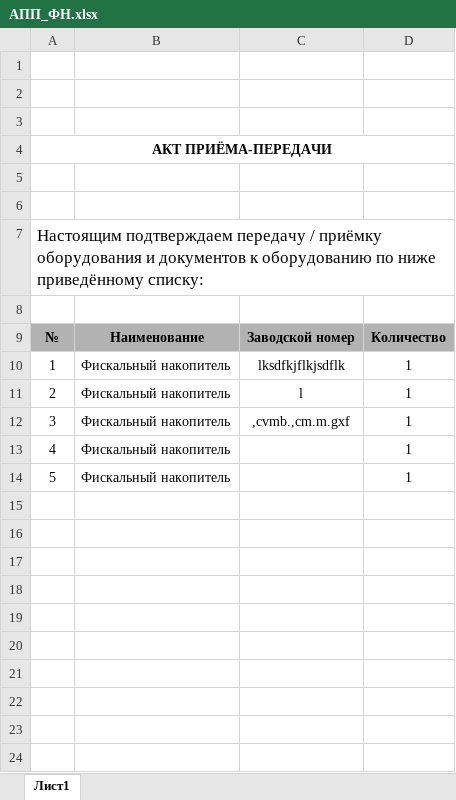
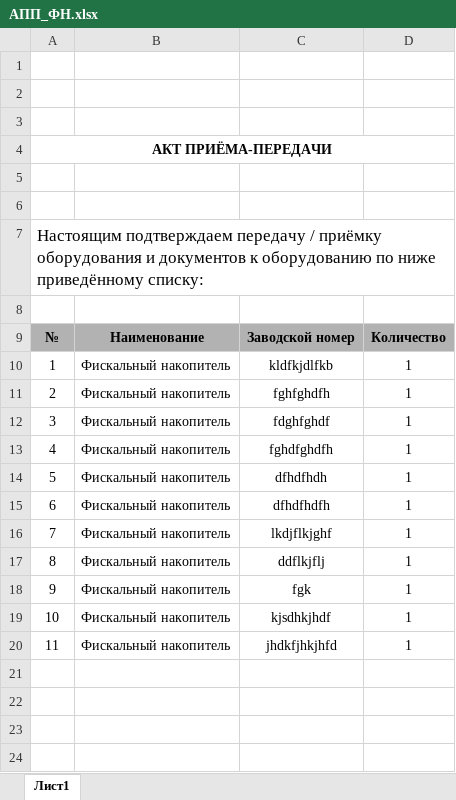
Before and after one commit to rarog70/fiskal, an Excel workbook: АПП_ФН.xlsx, sheet Лист1, drawn as a sheet; only a part is shown; values as stored, in another font and other column widths than the file's, no borders; the diff names each change by its address in the sheet, - before the commit and + after, or states it on an @@ line.

```diff
--- a/АПП_ФН.xlsx (sheet Лист1)
+++ b/АПП_ФН.xlsx (sheet Лист1)
-C10: lksdfkjflkjsdflk
+C10: kldfkjdlfkb
-C11: l
+C11: fghfghdfh
-C12: ,cvmb.,cm.m.gxf
+C12: fdghfghdf
-C13: (empty)
+C13: fghdfghdfh
-C14: (empty)
+C14: dfhdfhdh
-row 15: (empty)
+row 15: 6 | Фискальный накопитель | dfhdfhdfh | 1
-row 16: (empty)
+row 16: 7 | Фискальный накопитель | lkdjflkjghf | 1
-row 17: (empty)
+row 17: 8 | Фискальный накопитель | ddflkjflj | 1
-row 18: (empty)
+row 18: 9 | Фискальный накопитель | fgk | 1
-row 19: (empty)
+row 19: 10 | Фискальный накопитель | kjsdhkjhdf | 1
-row 20: (empty)
+row 20: 11 | Фискальный накопитель | jhdkfjhkjhfd | 1
```
Also changed, not shown: 1 other file.
